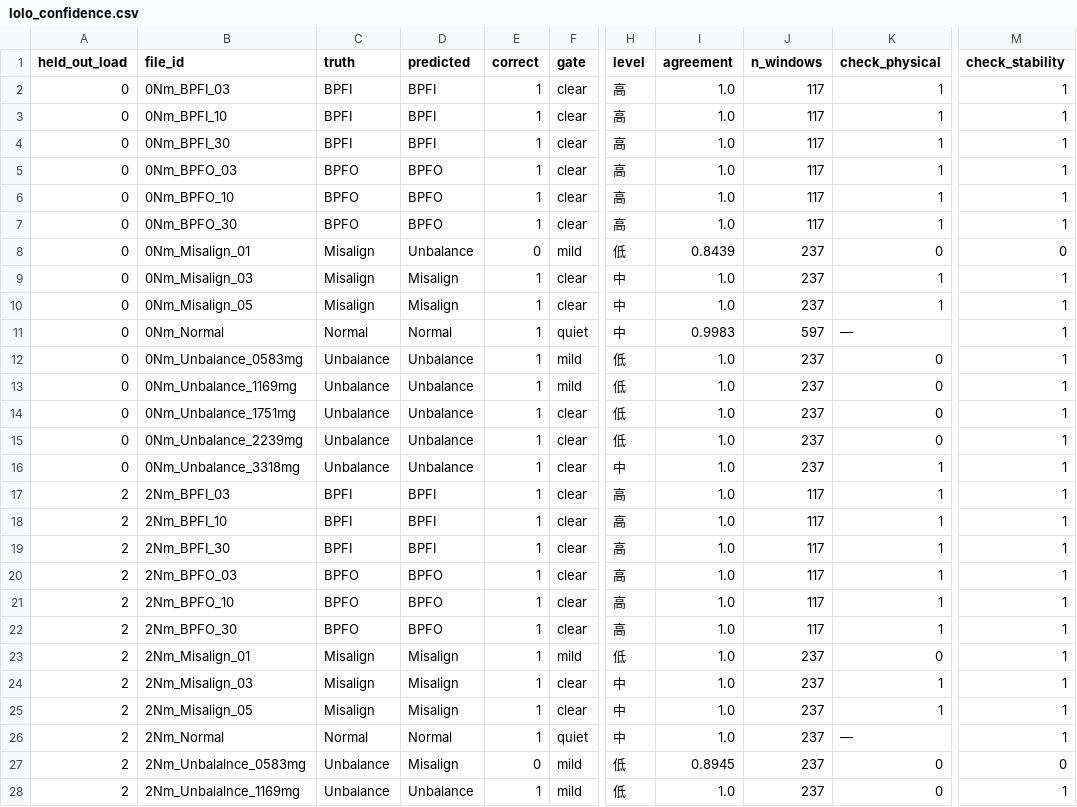
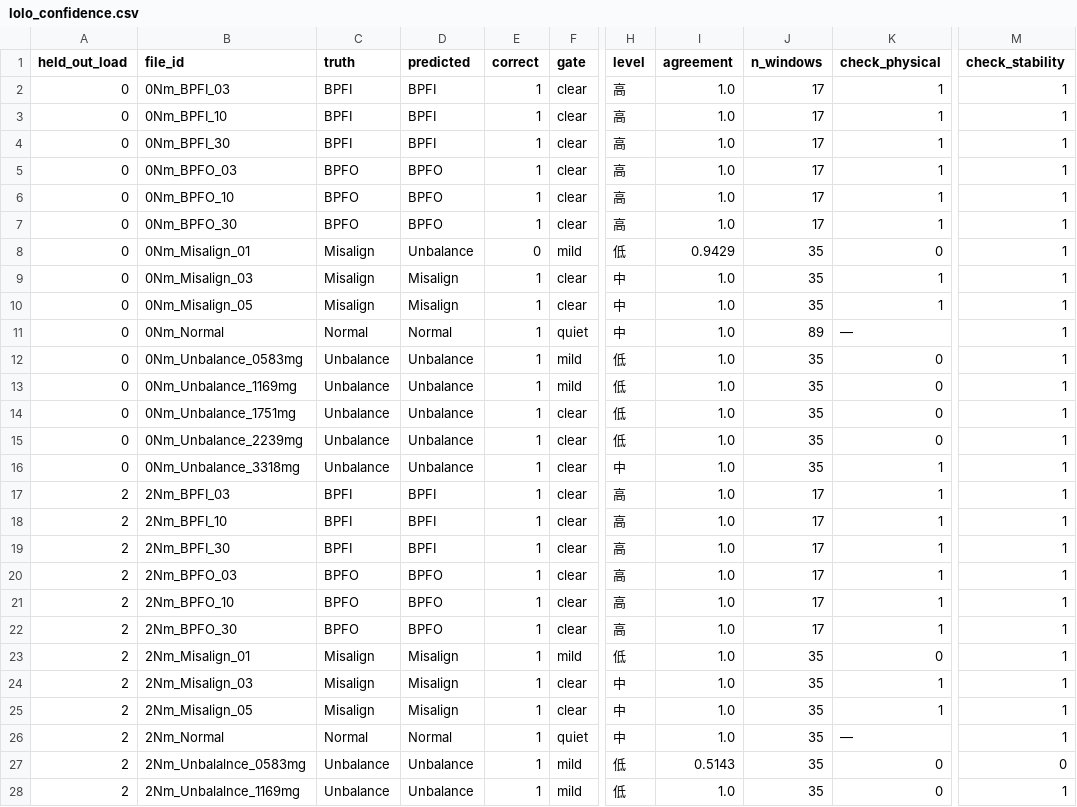
Before and after one commit to Han-1209/Hackathon_2026_Factorypulse, a CSV file: factorypulse_preprocessing/results/lolo_confidence.csv, drawn as a sheet; only a part is shown, gaps mark what is left out; the diff covers the shown part only; the diff names each change by its address in the sheet, - before the commit and + after, or states it on an @@ line.

```diff
--- a/factorypulse_preprocessing/results/lolo_confidence.csv
+++ b/factorypulse_preprocessing/results/lolo_confidence.csv
-J2:J7 (n_windows): 117
+J2:J7 (n_windows): 17
-I8 (agreement): 0.8439
+I8 (agreement): 0.9429
-J8:J10 (n_windows): 237
+J8:J10 (n_windows): 35
-M8 (check_stability): 0
+M8 (check_stability): 1
-I11 (agreement): 0.9983
+I11 (agreement): 1.0
-J11 (n_windows): 597
+J11 (n_windows): 89
-J12:J16 (n_windows): 237
+J12:J16 (n_windows): 35
-J17:J22 (n_windows): 117
+J17:J22 (n_windows): 17
-J23:J28 (n_windows): 237
+J23:J28 (n_windows): 35
-D27 (predicted): Misalign
+D27 (predicted): Unbalance
-E27 (correct): 0
+E27 (correct): 1
-I27 (agreement): 0.8945
+I27 (agreement): 0.5143
```
Also changed, not shown: 24 edited cells elsewhere in this file, 32 other files.
